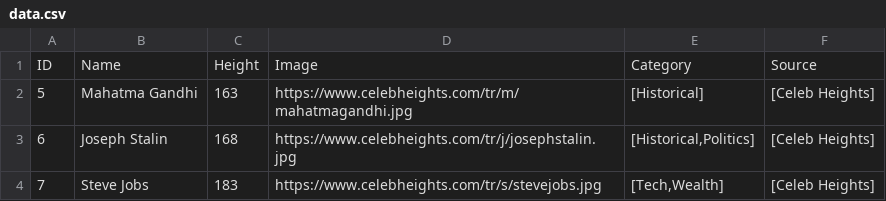
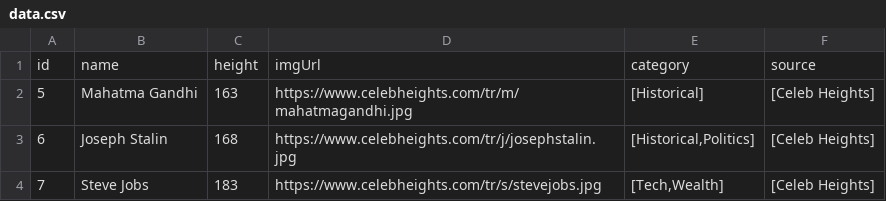
Before and after one commit to aceeedev/talldle, a CSV file: src/talldle/public/data.csv, drawn as a sheet; only a part is shown.

```diff
--- a/src/talldle/public/data.csv
+++ b/src/talldle/public/data.csv
@@ -1,2 +1,2 @@
-ID,Name,Height,Image,Category,Source
+id,name,height,imgUrl,category,source
 5,Mahatma Gandhi,163,https://www.celebheights.com/tr/m/mahatmagandhi.jpg,[Historical],[Celeb Heights]
```
Also changed, not shown: 3 other files.
